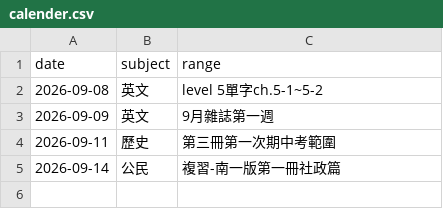
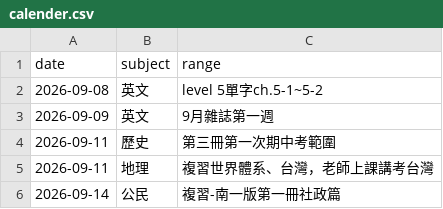
Before and after one commit to user-7510/hsnu-1640, a CSV file: calender.csv, drawn as a sheet; the diff names each change by its address in the sheet, - before the commit and + after, or states it on an @@ line.

Commit message:
20260908

```diff
--- a/calender.csv
+++ b/calender.csv
+row 5: 2026-09-11 | 地理 | 複習世界體系、台灣，老師上課講考台灣
```
